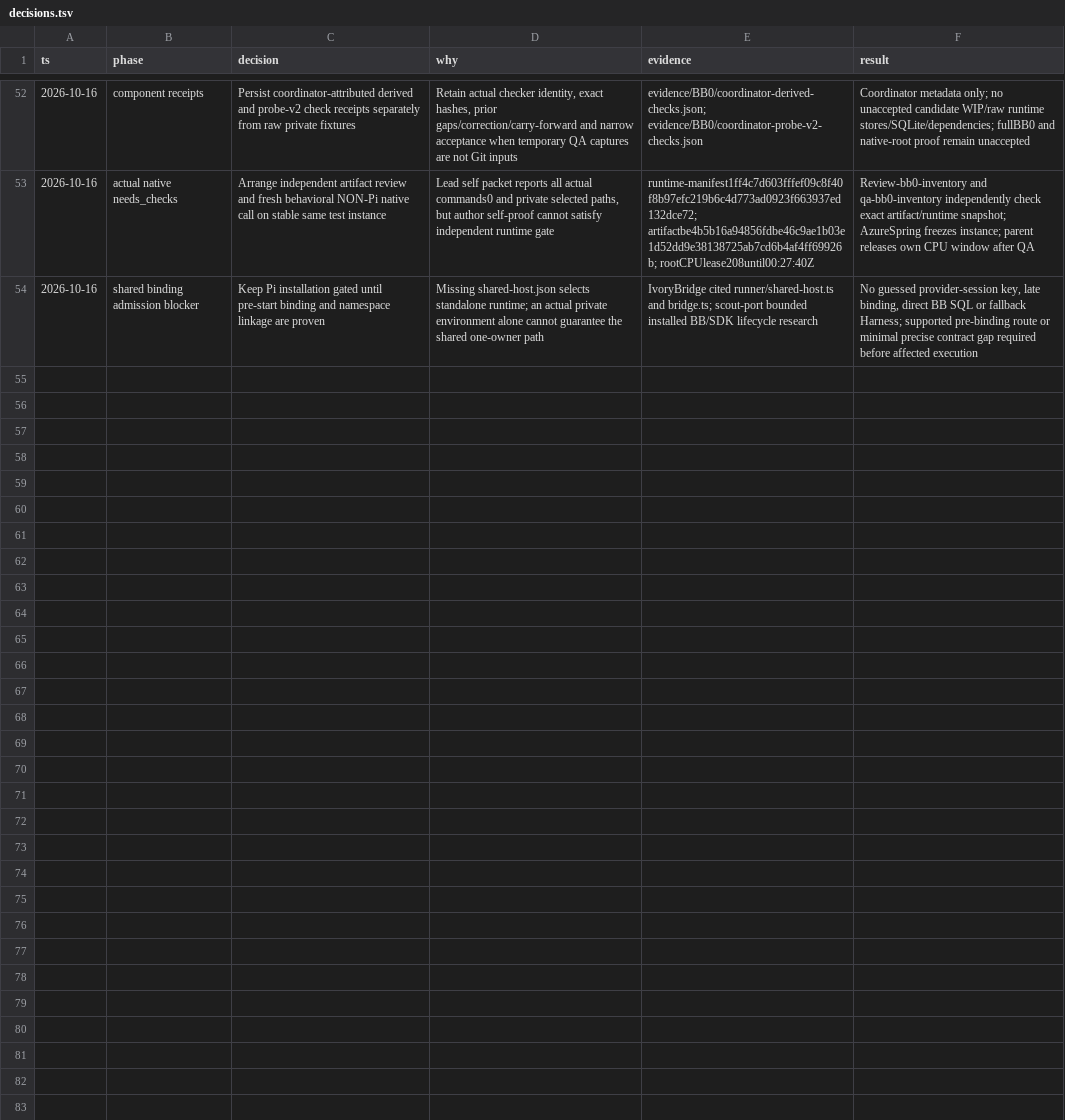
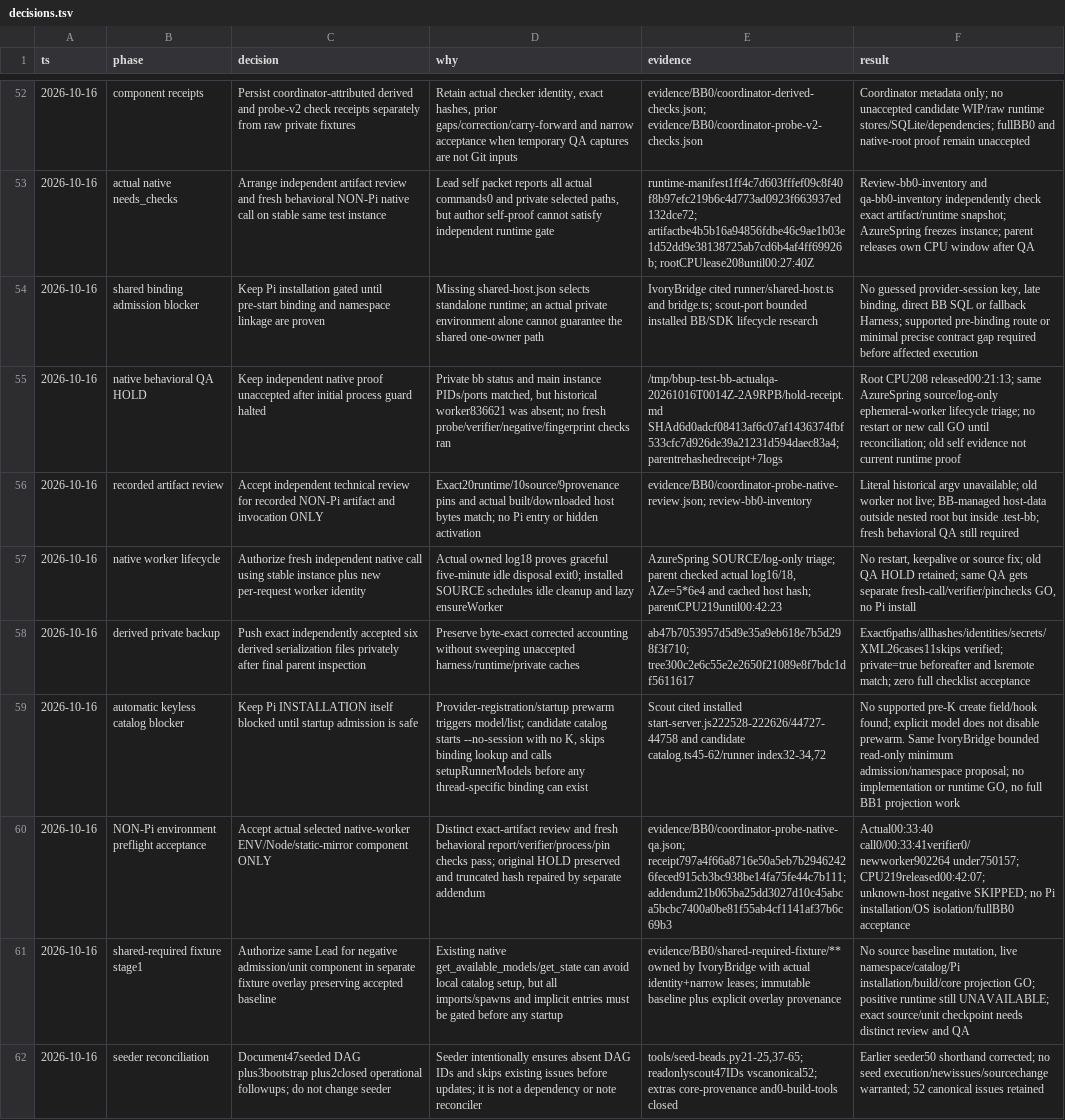
Before and after one commit to Diffuzmetall/pi-durable-bb-adapter, a TSV file: evidence/decisions.tsv, drawn as a sheet; only a part is shown, gaps mark what is left out; the diff names each change by its address in the sheet, - before the commit and + after, or states it on an @@ line.

Commit message:
docs(bb0): accept native environment preflight without Pi activation

```diff
--- a/evidence/decisions.tsv
+++ b/evidence/decisions.tsv
+row 55: 2026-10-16 | native behavioral QA HOLD | Keep independent native proof unaccepted after initial process guard halted | Private bb status and main instance PIDs/ports matched, but historical worker836621 was absent; no fresh probe/verifier/negative/fingerprint checks ran | /tmp/bbup-test-bb-actualqa-20261016T0014Z-2A9RPB/hold-receipt.md SHAd6d0adcf08413af6c07af1436374fbf533cfc7d926de39a21231d594daec83a4; parentrehashedreceipt+7logs | Root CPU208 released00:21:13; same AzureSpring source/log-only ephemeral-worker lifecycle triage; no restart or new call GO until reconciliation; old self evidence not current runtime proof
+row 56: 2026-10-16 | recorded artifact review | Accept independent technical review for recorded NON-Pi artifact and invocation ONLY | Exact20runtime/10source/9provenance pins and actual built/downloaded host bytes match; no Pi entry or hidden activation | evidence/BB0/coordinator-probe-native-review.json; review-bb0-inventory | Literal historical argv unavailable; old worker not live; BB-managed host-data outside nested root but inside .test-bb; fresh behavioral QA still required
+row 57: 2026-10-16 | native worker lifecycle | Authorize fresh independent native call using stable instance plus new per-request worker identity | Actual owned log18 proves graceful five-minute idle disposal exit0; installed SOURCE schedules idle cleanup and lazy ensureWorker | AzureSpring SOURCE/log-only triage; parent checked actual log16/18, AZe=5*6e4 and cached host hash; parentCPU219until00:42:23 | No restart, keepalive or source fix; old QA HOLD retained; same QA gets separate fresh-call/verifier/pinchecks GO, no Pi install
+row 58: 2026-10-16 | derived private backup | Push exact independently accepted six derived serialization files privately after final parent inspection | Preserve byte-exact corrected accounting without sweeping unaccepted harness/runtime/private caches | ab47b7053957d5d9e35a9eb618e7b5d298f3f710; tree300c2e6c55e2e2650f21089e8f7bdc1df5611617 | Exact6paths/allhashes/identities/secrets/XML26cases11skips verified; private=true beforeafter and lsremote match; zero full checklist acceptance
+row 59: 2026-10-16 | automatic keyless catalog blocker | Keep Pi INSTALLATION itself blocked until startup admission is safe | Provider-registration/startup prewarm triggers model/list; candidate catalog starts --no-session with no K, skips binding lookup and calls setupRunnerModels before any thread-specific binding can exist | Scout cited installed start-server.js222528-222626/44727-44758 and candidate catalog.ts45-62/runner index32-34,72 | No supported pre-K create field/hook found; explicit model does not disable prewarm. Same IvoryBridge bounded read-only minimum admission/namespace proposal; no implementation or runtime GO, no full BB1 projection work
+row 60: 2026-10-16 | NON-Pi environment preflight acceptance | Accept actual selected native-worker ENV/Node/static-mirror component ONLY | Distinct exact-artifact review and fresh behavioral report/verifier/process/pin checks pass; original HOLD preserved and truncated hash repaired by separate addendum | evidence/BB0/coordinator-probe-native-qa.json; receipt797a4f66a8716e50a5eb7b29462426feced915cb3bc938be14fa75fe44c7b111; addendum21b065ba25dd3027d10c45abca5bcbc7400a0be81f55ab4cf1141af37b6c69b3 | Actual00:33:40 call0/00:33:41verifier0/newworker902264 under750157; CPU219released00:42:07; unknown-host negative SKIPPED; no Pi installation/OS isolation/fullBB0 acceptance
+row 61: 2026-10-16 | shared-required fixture stage1 | Authorize same Lead for negative admission/unit component in separate fixture overlay preserving accepted baseline | Existing native get_available_models/get_state can avoid local catalog setup, but all imports/spawns and implicit entries must be gated before any startup | evidence/BB0/shared-required-fixture/** owned by IvoryBridge with actual identity+narrow leases; immutable baseline plus explicit overlay provenance | No source baseline mutation, live namespace/catalog/Pi installation/build/core projection GO; positive runtime still UNAVAILABLE; exact source/unit checkpoint needs distinct review and QA
+row 62: 2026-10-16 | seeder reconciliation | Document47seeded DAG plus3bootstrap plus2closed operational followups; do not change seeder | Seeder intentionally ensures absent DAG IDs and skips existing issues before updates; it is not a dependency or note reconciler | tools/seed-beads.py21-25,37-65; readonlyscout47IDs vscanonical52; extras core-provenance and0-build-tools closed | Earlier seeder50 shorthand corrected; no seed execution/newissues/sourcechange warranted; 52 canonical issues retained
```
Also changed, not shown: 3 other files.
